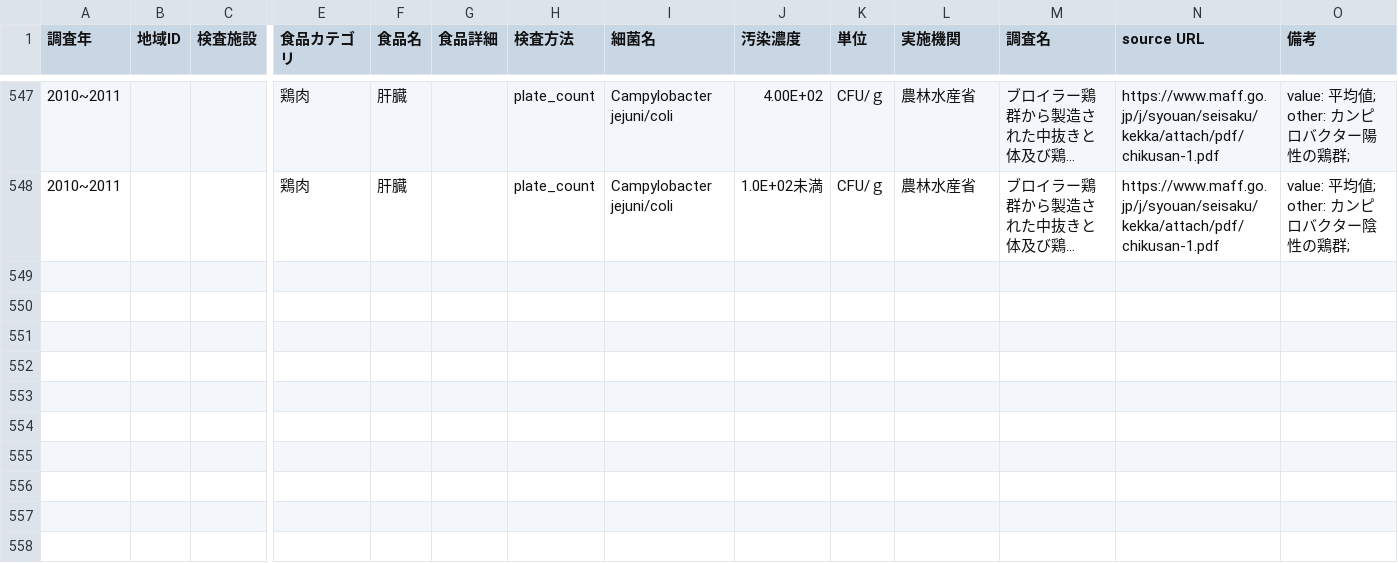
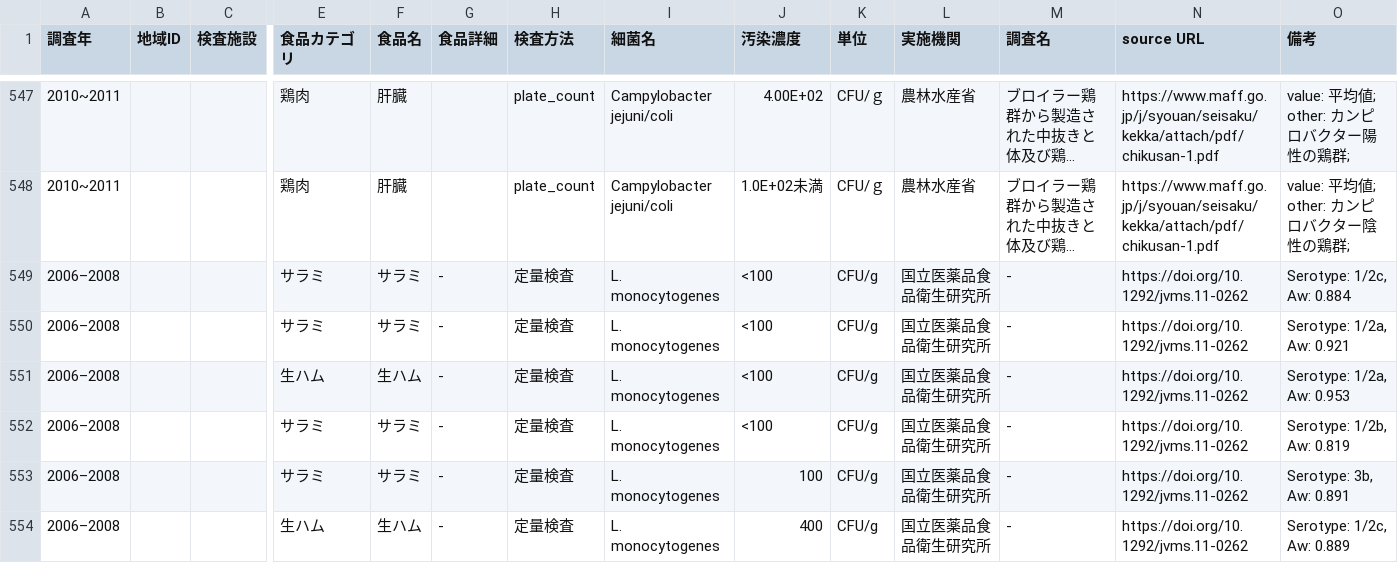
Before and after one commit to kento-koyama/food_micro_data_risk, a CSV file: database/食中毒細菌汚染実態_汚染濃度.csv, drawn as a sheet; only a part is shown, gaps mark what is left out; long unchanged cells end in …; rows hold the shown columns only; the diff names each change by its address in the sheet, - before the commit and + after, or states it on an @@ line.

Commit message:
Add files via upload

```diff
--- a/database/食中毒細菌汚染実態_汚染濃度.csv
+++ b/database/食中毒細菌汚染実態_汚染濃度.csv
+row 549: 2006–2008 |  |  | サラミ | サラミ | - | 定量検査 | L. monocytogenes | <100 | CFU/g | 国立医薬品食品衛生研究所 | - | https://doi.org/10.1292/jvms.11-0262 | Serotype: 1/2c, Aw: 0.884
+row 550: 2006–2008 |  |  | サラミ | サラミ | - | 定量検査 | L. monocytogenes | <100 | CFU/g | 国立医薬品食品衛生研究所 | - | https://doi.org/10.1292/jvms.11-0262 | Serotype: 1/2a, Aw: 0.921
+row 551: 2006–2008 |  |  | 生ハム | 生ハム | - | 定量検査 | L. monocytogenes | <100 | CFU/g | 国立医薬品食品衛生研究所 | - | https://doi.org/10.1292/jvms.11-0262 | Serotype: 1/2a, Aw: 0.953
+row 552: 2006–2008 |  |  | サラミ | サラミ | - | 定量検査 | L. monocytogenes | <100 | CFU/g | 国立医薬品食品衛生研究所 | - | https://doi.org/10.1292/jvms.11-0262 | Serotype: 1/2b, Aw: 0.819
+row 553: 2006–2008 |  |  | サラミ | サラミ | - | 定量検査 | L. monocytogenes | 100 | CFU/g | 国立医薬品食品衛生研究所 | - | https://doi.org/10.1292/jvms.11-0262 | Serotype: 3b, Aw: 0.891
+row 554: 2006–2008 |  |  | 生ハム | 生ハム | - | 定量検査 | L. monocytogenes | 400 | CFU/g | 国立医薬品食品衛生研究所 | - | https://doi.org/10.1292/jvms.11-0262 | Serotype: 1/2c, Aw: 0.889
```
